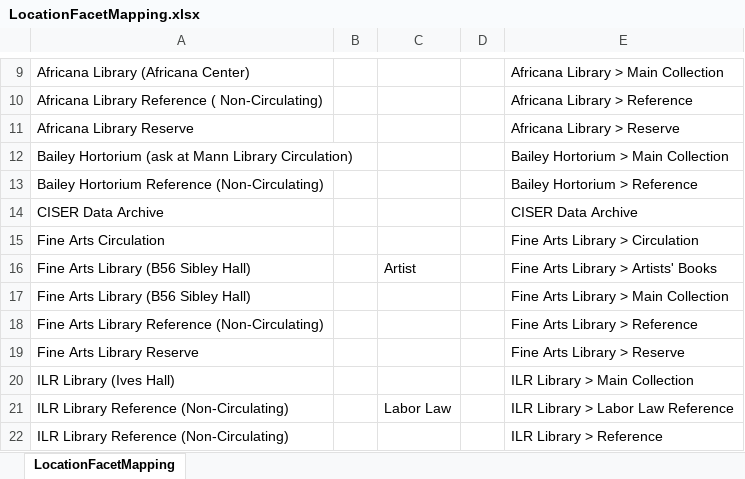
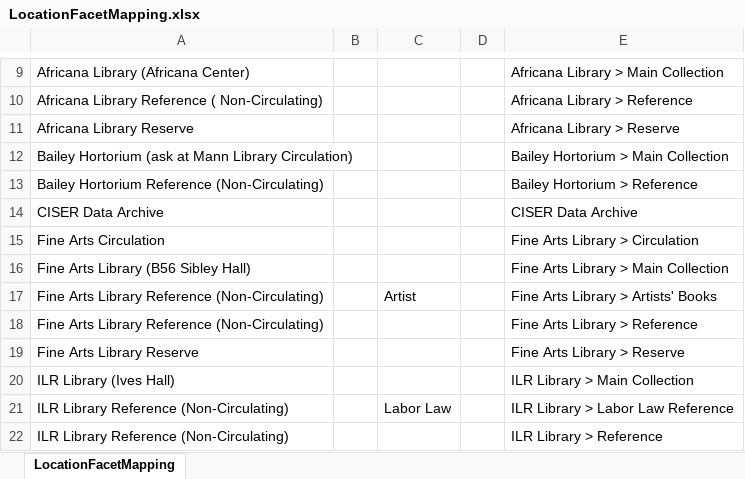
Before and after one commit to cul-it/da-solr-availability, an Excel workbook: src/main/resources/LocationFacetMapping.xlsx, sheet LocationFacetMapping, drawn as a sheet; only a part is shown, gaps mark what is left out; values as stored, in another font and other column widths than the file's, no borders; removed rows and columns are numbered as before the commit, all else as after; the diff names each change by its address in the sheet, - before the commit and + after, or states it on an @@ line.

Commit message:
Associate Artists' Books subcollection with fine arts reference, not main coll.
DISCOVERYACCESS-4992

```diff
--- a/src/main/resources/LocationFacetMapping.xlsx (sheet LocationFacetMapping)
+++ b/src/main/resources/LocationFacetMapping.xlsx (sheet LocationFacetMapping)
-row 16: Fine Arts Library (B56 Sibley Hall) |  | Artist |  | Fine Arts Library > Artists' Books
+row 17: Fine Arts Library Reference (Non-Circulating) |  | Artist |  | Fine Arts Library > Artists' Books
```
Also changed, not shown: 1 other file.
